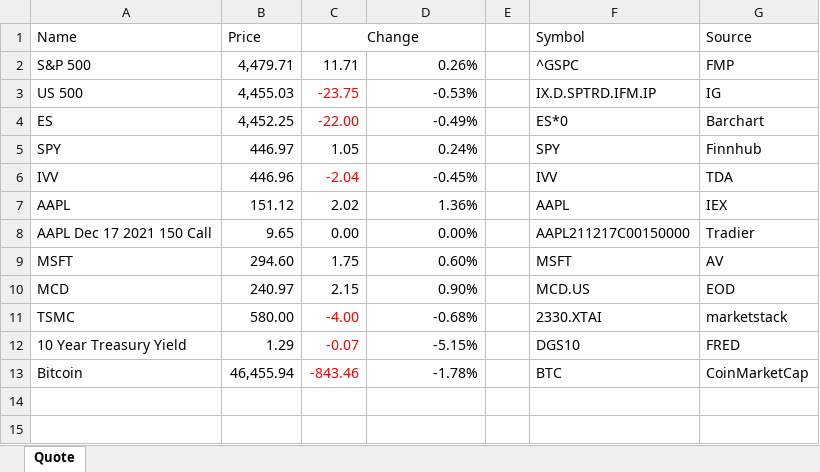
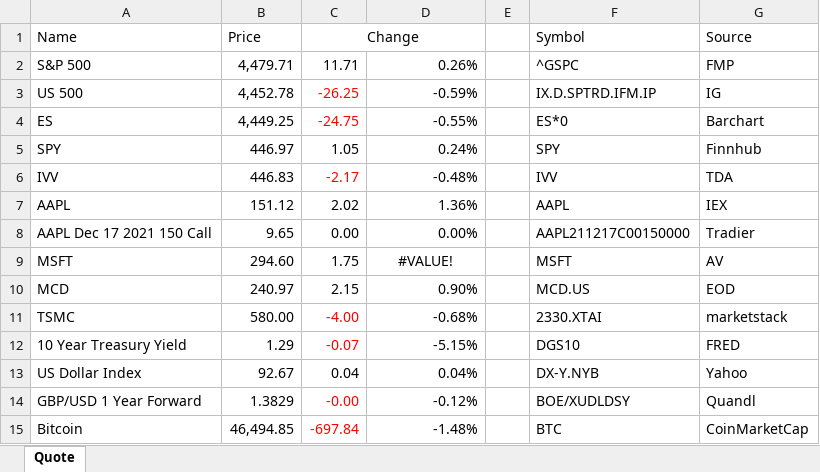
Before and after one commit to gabey9/XLQuote, an Excel workbook: Quote.xlsx, sheet Quote, drawn as a sheet; values as stored, in another font and other column widths than the file's, no borders; addresses are those after the commit; the diff names each change by its address in the sheet, - before the commit and + after, or states it on an @@ line.

Commit message:
Add files via upload

```diff
--- a/Quote.xlsx (sheet Quote)
+++ b/Quote.xlsx (sheet Quote)
-B3 (Price): 4,455.03
+B3 (Price): 4,452.78
-C3 (Change): -23.75
+C3 (Change): -26.25
-D3: -0.53%
+D3: -0.59%
-B4 (Price): 4,452.25
+B4 (Price): 4,449.25
-C4 (Change): -22.00
+C4 (Change): -24.75
-D4: -0.49%
+D4: -0.55%
-B6 (Price): 446.96
+B6 (Price): 446.83
-C6 (Change): -2.04
+C6 (Change): -2.17
-D6: -0.45%
+D6: -0.48%
-D9: 0.60%
+D9: #VALUE!
-D9 alignment: right
+D9 alignment: center
+row 13: US Dollar Index | 92.67 | 0.04 | 0.04% |  | DX-Y.NYB | Yahoo
+row 14: GBP/USD 1 Year Forward | 1.3829 | -0.00 | -0.12% |  | BOE/XUDLDSY | Quandl
-B15 (Price): 46,455.94
+B15 (Price): 46,494.85
-C15 (Change): -843.46
+C15 (Change): -697.84
-D15: -1.78%
+D15: -1.48%
```
